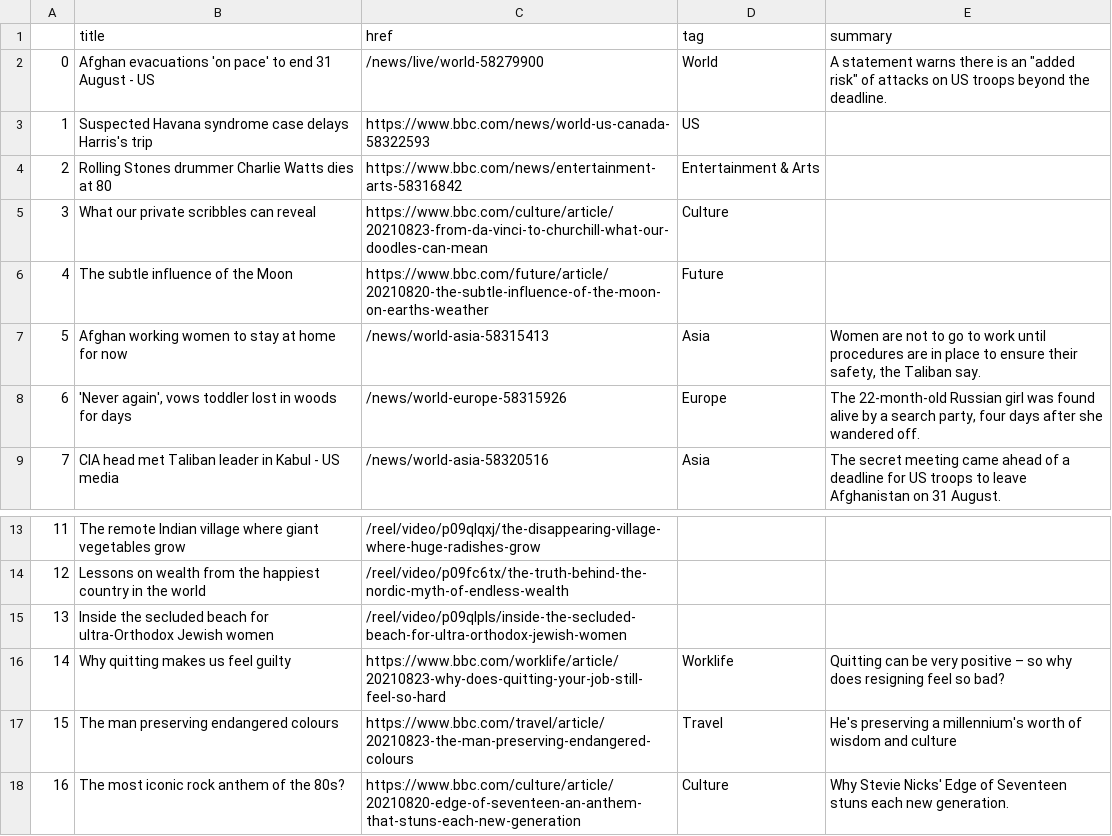
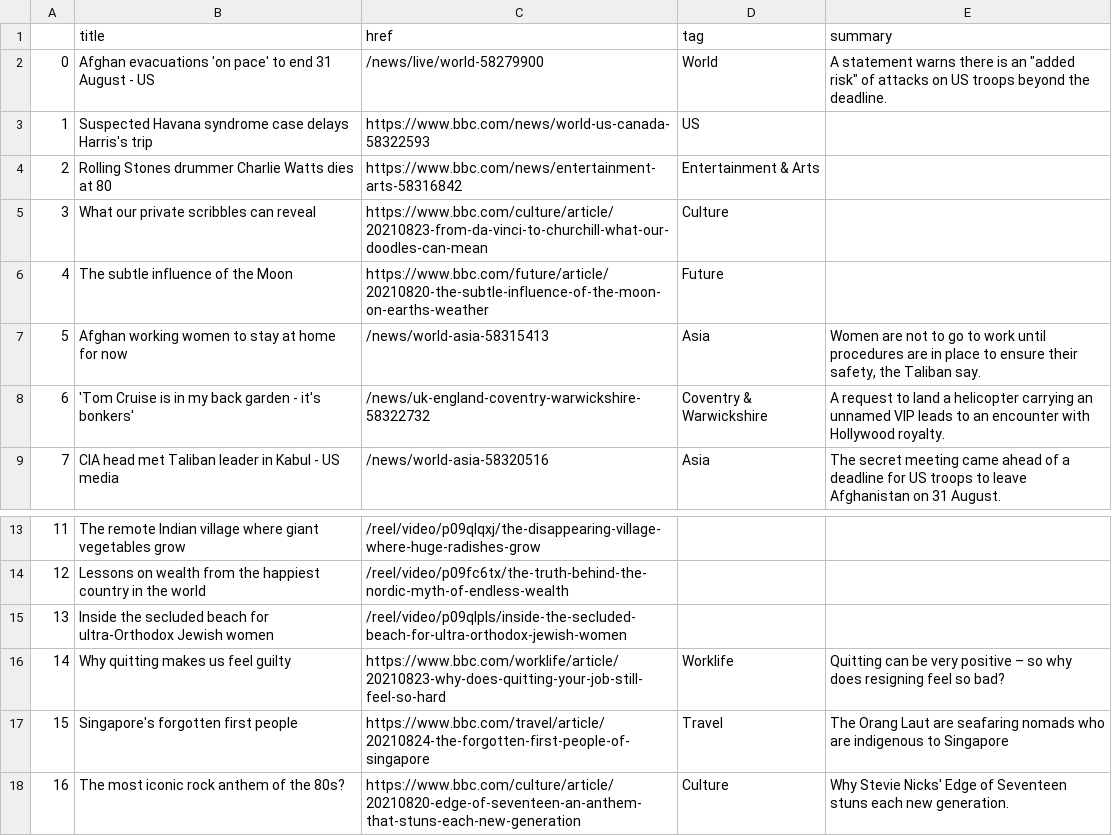
Before and after one commit to kgrumke/automatic-scraper, a CSV file: bbc-headlines.csv, drawn as a sheet; only a part is shown, gaps mark what is left out.

```diff
--- a/bbc-headlines.csv
+++ b/bbc-headlines.csv
@@ -7,3 +7,3 @@
 5,Afghan working women to stay at home for now,/news/world-asia-58315413,Asia,"Women are not to go to work until procedures are in place to ensure their safety, the Taliban say."
-6,"'Never again', vows toddler lost in woods for days",/news/world-europe-58315926,Europe,"The 22-month-old Russian girl was found alive by a search party, four days after she wandered off."
+6,'Tom Cruise is in my back garden - it's bonkers',/news/uk-england-coventry-warwickshire-58322732,Coventry & Warwickshire,A request to land a helicopter carrying an unnamed VIP leads to an encounter with Hollywood royalty.
 7,CIA head met Taliban leader in Kabul - US media,/news/world-asia-58320516,Asia,The secret meeting came ahead of a deadline for US troops to leave Afghanistan on 31 August.
@@ -16,3 +16,3 @@
 14,Why quitting makes us feel guilty,https://www.bbc.com/worklife/article/20210823-why-does-quitting-your-job-still-feel-so-hard,Worklife,Quitting can be very positive – so why does resigning feel so bad?
-15,The man preserving endangered colours,https://www.bbc.com/travel/article/20210823-the-man-preserving-endangered-colours,Travel,He's preserving a millennium's worth of wisdom and culture
+15,Singapore's forgotten first people,https://www.bbc.com/travel/article/20210824-the-forgotten-first-people-of-singapore,Travel,The Orang Laut are seafaring nomads who are indigenous to Singapore
 16,The most iconic rock anthem of the 80s?,https://www.bbc.com/culture/article/20210820-edge-of-seventeen-an-anthem-that-stuns-each-new-generation,Culture,Why Stevie Nicks' Edge of Seventeen stuns each new generation.
```
